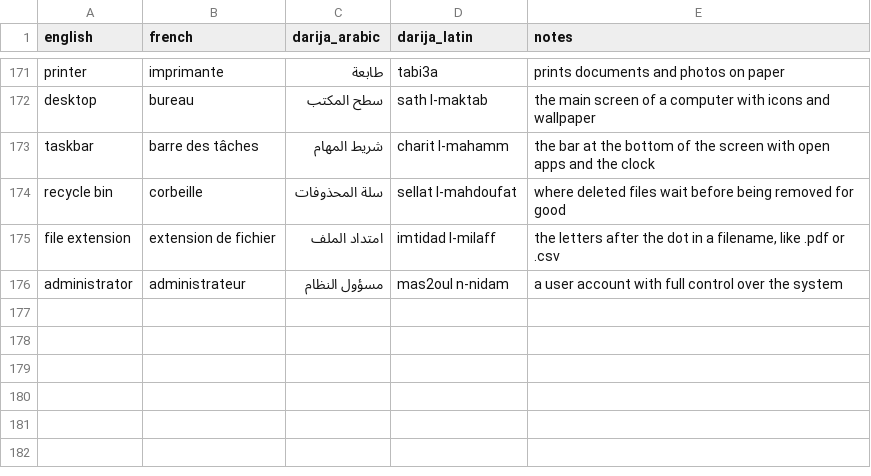
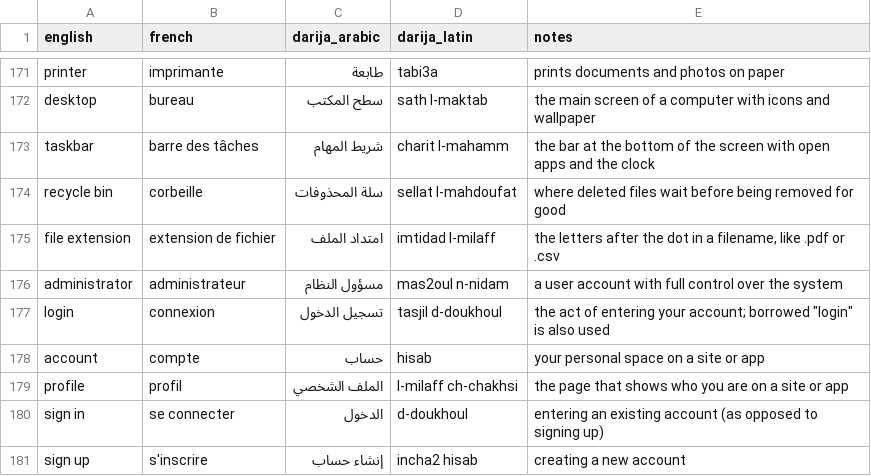
Before and after one commit to taha-b0t/darija-tech-glossary, a CSV file: glossary.csv, drawn as a sheet; only a part is shown, gaps mark what is left out; the diff names each change by its address in the sheet, - before the commit and + after, or states it on an @@ line.

Commit message:
feat(glossary): add 5 account terms (login, account, profile, sign in, sign up)

```diff
--- a/glossary.csv
+++ b/glossary.csv
+row 177: login | connexion | تسجيل الدخول | tasjil d-doukhoul | the act of entering your account; borrowed "login" is also used
+row 178: account | compte | حساب | hisab | your personal space on a site or app
+row 179: profile | profil | الملف الشخصي | l-milaff ch-chakhsi | the page that shows who you are on a site or app
+row 180: sign in | se connecter | الدخول | d-doukhoul | entering an existing account (as opposed to signing up)
+row 181: sign up | s'inscrire | إنشاء حساب | incha2 hisab | creating a new account
```
